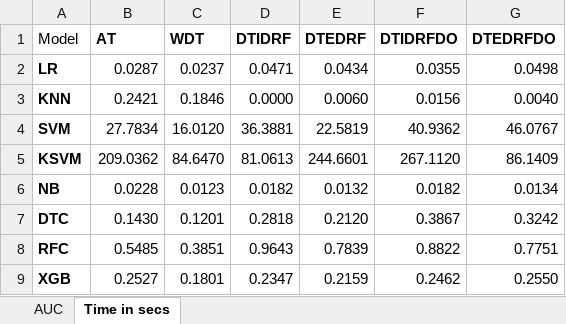
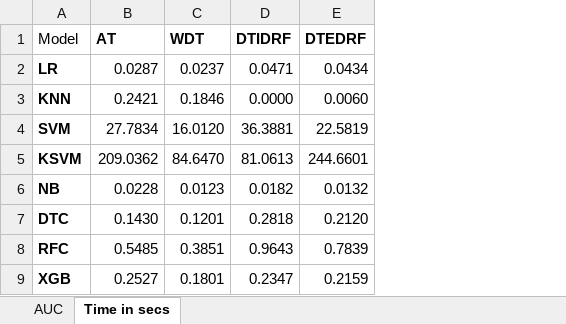
Before and after one commit to eaber155/DLMDSME01_CreditCard_Routing_Solution, an Excel workbook: Models' Performance.xlsx, sheet Time in secs, drawn as a sheet; values as stored, in another font and other column widths than the file's, no borders; conditional formats not drawn; the diff names each change by its address in the sheet, - before the commit and + after, or states it on an @@ line.

```diff
--- a/Models' Performance.xlsx (sheet Time in secs)
+++ b/Models' Performance.xlsx (sheet Time in secs)
-column F (DTIDRFDO), rows 2-9: 0.0355 | 0.0156 | 40.9362 | 267.1120 | 0.0182 | 0.3867 | 0.8822 | 0.2462
-column G (DTEDRFDO), rows 2-9: 0.0498 | 0.0040 | 46.0767 | 86.1409 | 0.0134 | 0.3242 | 0.7751 | 0.2550
```
Also changed, not shown: sheet AUC, 12 other files.
